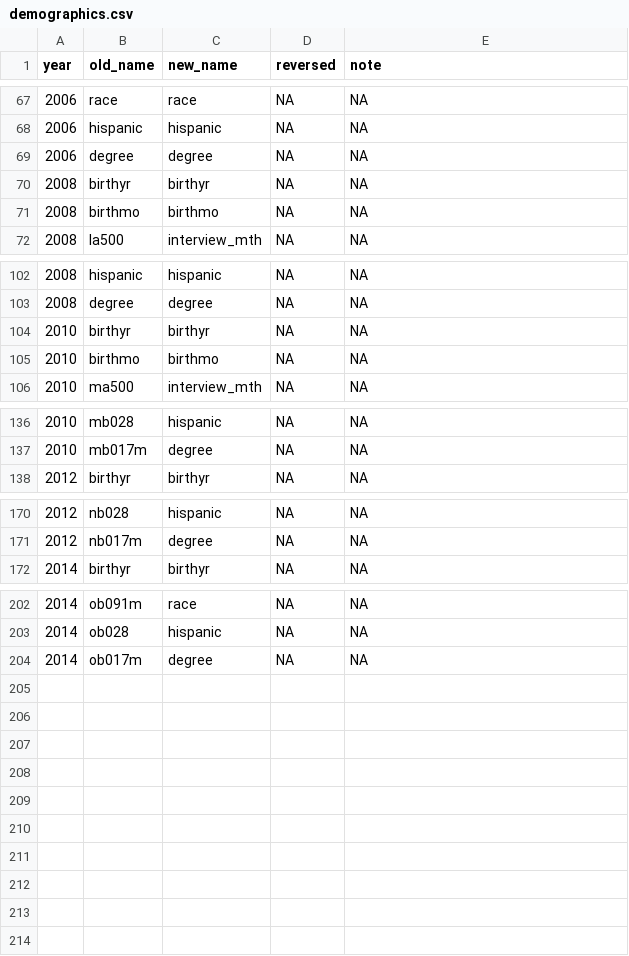
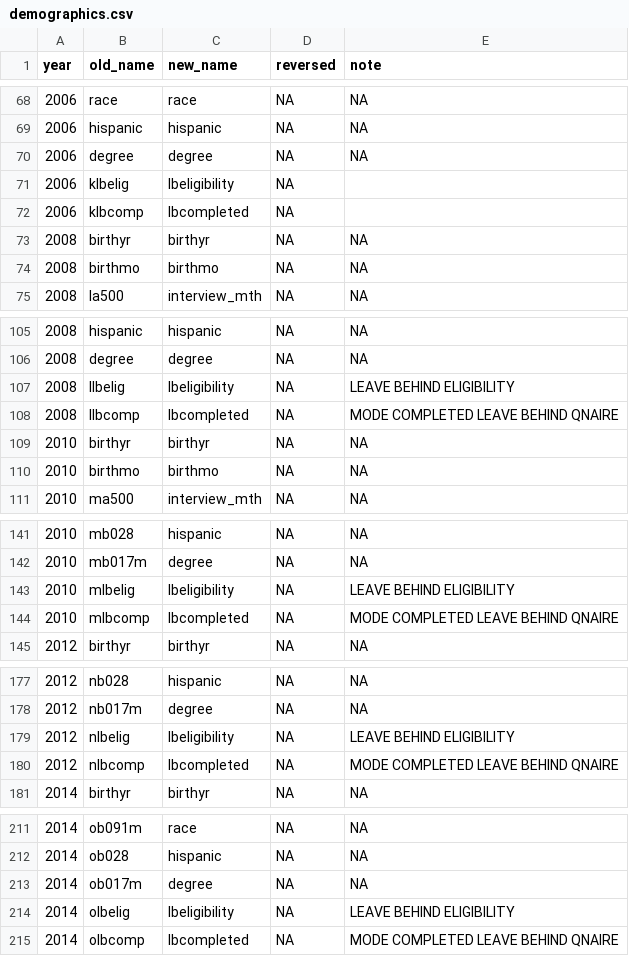
Before and after one commit to IALSA/HRS, a CSV file: data-phi-free/raw/meta/RAND-2017-02-08/demographics.csv, drawn as a sheet; only a part is shown, gaps mark what is left out; the diff covers the shown part only; the diff names each change by its address in the sheet, - before the commit and + after, or states it on an @@ line.

Commit message:
Lb scale eligibility flag added
LB scale participant eligibility variable added to the demographics.

```diff
--- a/data-phi-free/raw/meta/RAND-2017-02-08/demographics.csv
+++ b/data-phi-free/raw/meta/RAND-2017-02-08/demographics.csv
+row 71: 2006 | klbelig | lbeligibility | NA
+row 72: 2006 | klbcomp | lbcompleted | NA
+row 107: 2008 | llbelig | lbeligibility | NA | LEAVE BEHIND ELIGIBILITY
+row 108: 2008 | llbcomp | lbcompleted | NA | MODE COMPLETED LEAVE BEHIND QNAIRE
+row 143: 2010 | mlbelig | lbeligibility | NA | LEAVE BEHIND ELIGIBILITY
+row 144: 2010 | mlbcomp | lbcompleted | NA | MODE COMPLETED LEAVE BEHIND QNAIRE
+row 179: 2012 | nlbelig | lbeligibility | NA | LEAVE BEHIND ELIGIBILITY
+row 180: 2012 | nlbcomp | lbcompleted | NA | MODE COMPLETED LEAVE BEHIND QNAIRE
+row 214: 2014 | olbelig | lbeligibility | NA | LEAVE BEHIND ELIGIBILITY
+row 215: 2014 | olbcomp | lbcompleted | NA | MODE COMPLETED LEAVE BEHIND QNAIRE
```
Also changed, not shown: 1 added row elsewhere in this file, 1 other file.
